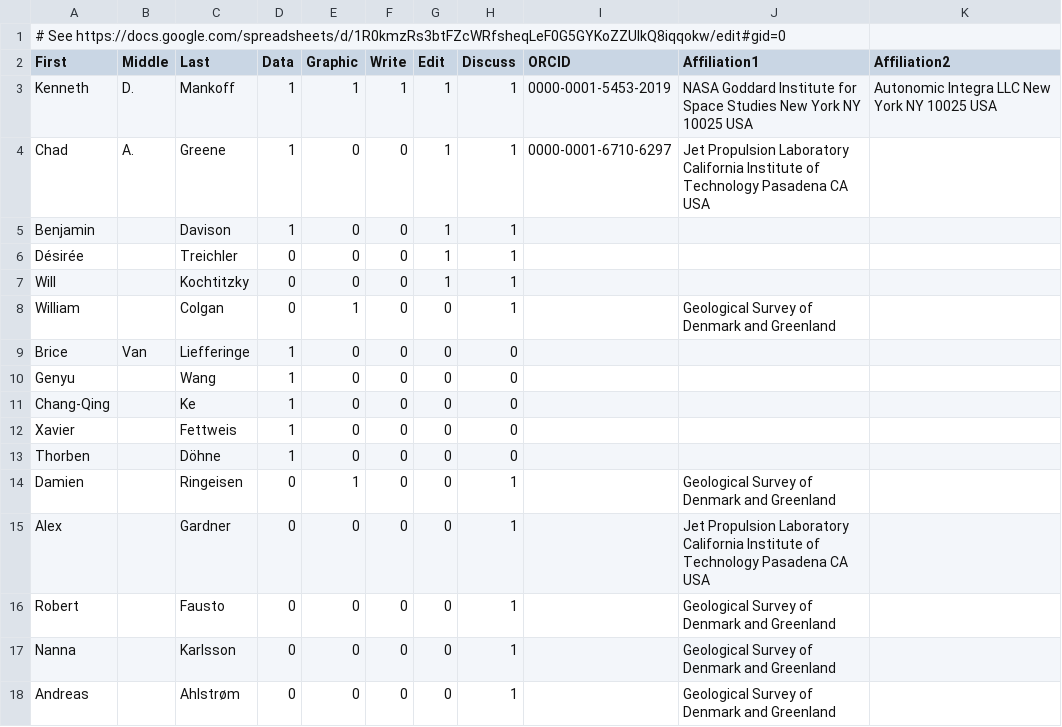
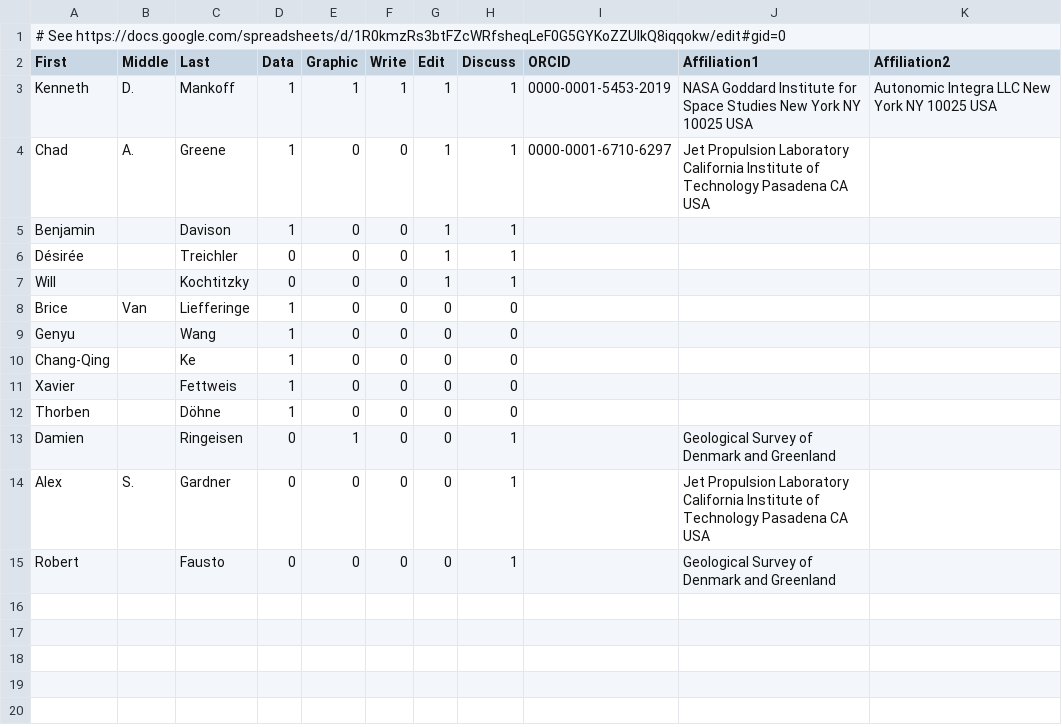
Before and after one commit to mankoff/sankey, a CSV file: credit.csv, drawn as a sheet.

Commit message:
co-author edits and comments incorporated

```diff
--- a/credit.csv
+++ b/credit.csv
@@ -7,3 +7,2 @@ Désirée,,Treichler,0,0,0,1,1,,,
 Will,,Kochtitzky,0,0,0,1,1,,,
-William,,Colgan,0,1,0,0,1,,Geological Survey of Denmark and Greenland,
 Brice,Van,Liefferinge,1,0,0,0,0,,,
@@ -14,5 +13,3 @@ Thorben,,Döhne,1,0,0,0,0,,,
 Damien,,Ringeisen,0,1,0,0,1,,Geological Survey of Denmark and Greenland,
-Alex,,Gardner,0,0,0,0,1,,Jet Propulsion Laboratory California Institute of Technology Pasadena CA USA,
+Alex,S.,Gardner,0,0,0,0,1,,Jet Propulsion Laboratory California Institute of Technology Pasadena CA USA,
 Robert,,Fausto,0,0,0,0,1,,Geological Survey of Denmark and Greenland,
-Nanna,,Karlsson,0,0,0,0,1,,Geological Survey of Denmark and Greenland,
-Andreas,,Ahlstrøm,0,0,0,0,1,,Geological Survey of Denmark and Greenland,
```
Also changed, not shown: dat/aq_All.csv, dat/aq_E.csv, 10 other files.
